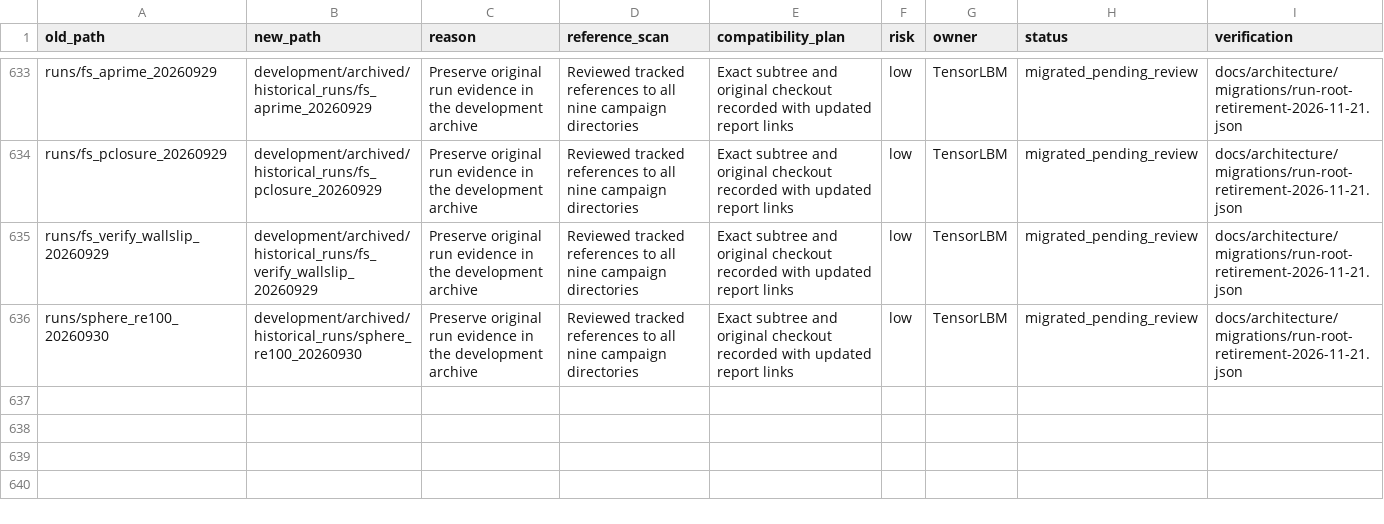
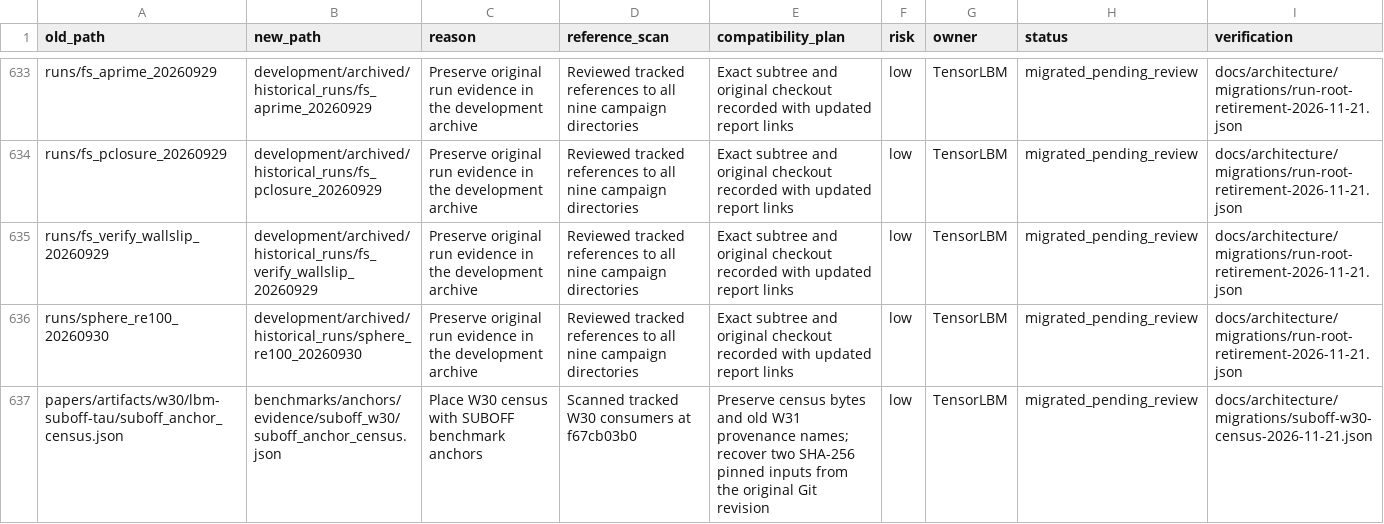
Before and after one commit to cxs503/TensorLBM, a CSV file: docs/architecture/migration_manifest.csv, drawn as a sheet; only a part is shown, gaps mark what is left out; the diff names each change by its address in the sheet, - before the commit and + after, or states it on an @@ line.

Commit message:
Recover pinned SUBOFF W30 inputs and move the census to benchmark anchors

```diff
--- a/docs/architecture/migration_manifest.csv
+++ b/docs/architecture/migration_manifest.csv
+row 637: papers/artifacts/w30/lbm-suboff-tau/suboff_anchor_census.json | benchmarks/anchors/evidence/suboff_w30/suboff_anchor_census.json | Place W30 census with SUBOFF benchmark anchors | Scanned tracked W30 consumers at f67cb03b0 | Preserve census bytes and old W31 provenance names; recover two SHA-256 pinned inputs from the original Git revision | low | TensorLBM | migrated_pending_review | docs/architecture/migrations/suboff-w30-census-2026-11-21.json
```
Also changed, not shown: 12 other files.
